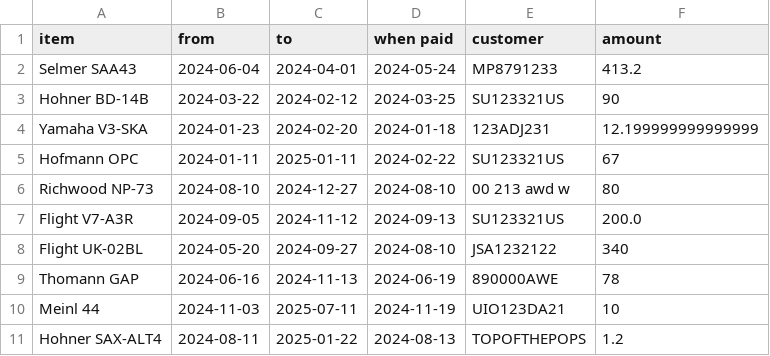
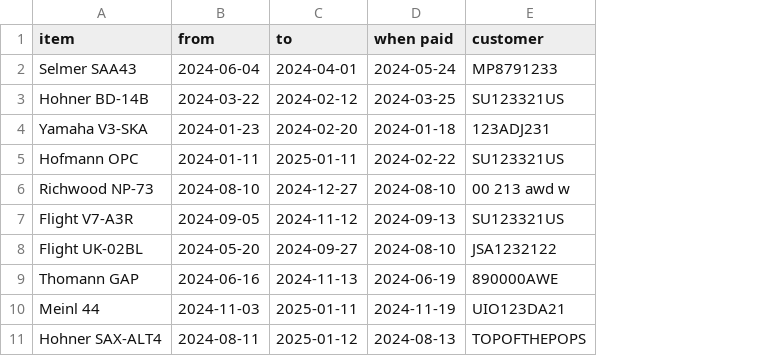
Before and after one commit to UndeswardLicht/DataWarehouse-CourseWork, a CSV file: data/rents.csv, drawn as a sheet; the diff names each change by its address in the sheet, - before the commit and + after, or states it on an @@ line.

```diff
--- a/data/rents.csv
+++ b/data/rents.csv
-column F (amount), rows 2-11: 413.2 | 90 | 12.199999999999999 | 67 | 80 | 200.0 | 340 | 78 | 10 | 1.2
-C10 (to): 2025-07-11
+C10 (to): 2025-01-11
-C11 (to): 2025-01-22
+C11 (to): 2025-01-12
```
Also changed, not shown: data/items.csv, data/purchases.csv, 4 other files.
